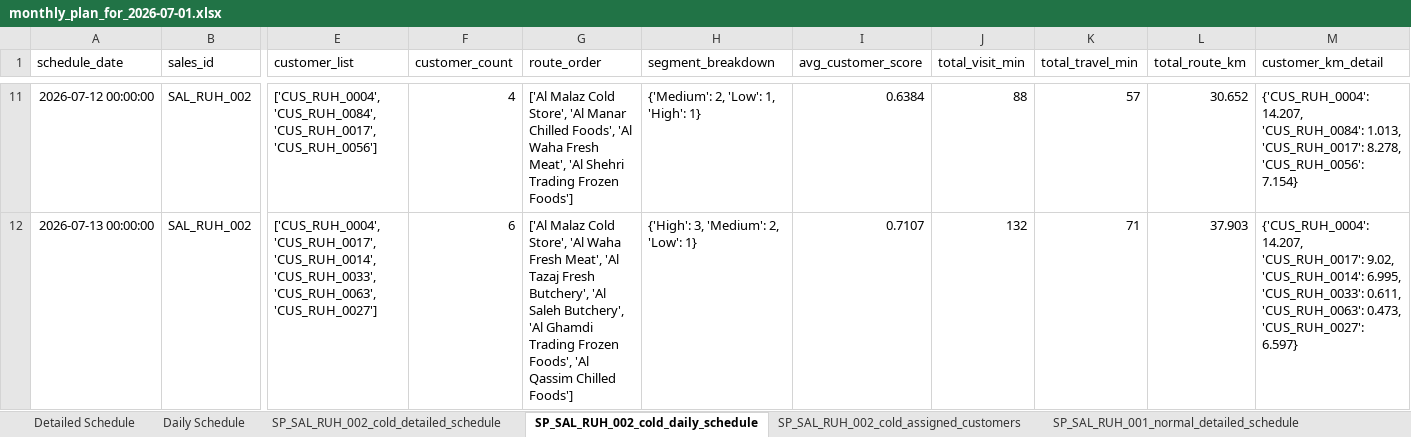
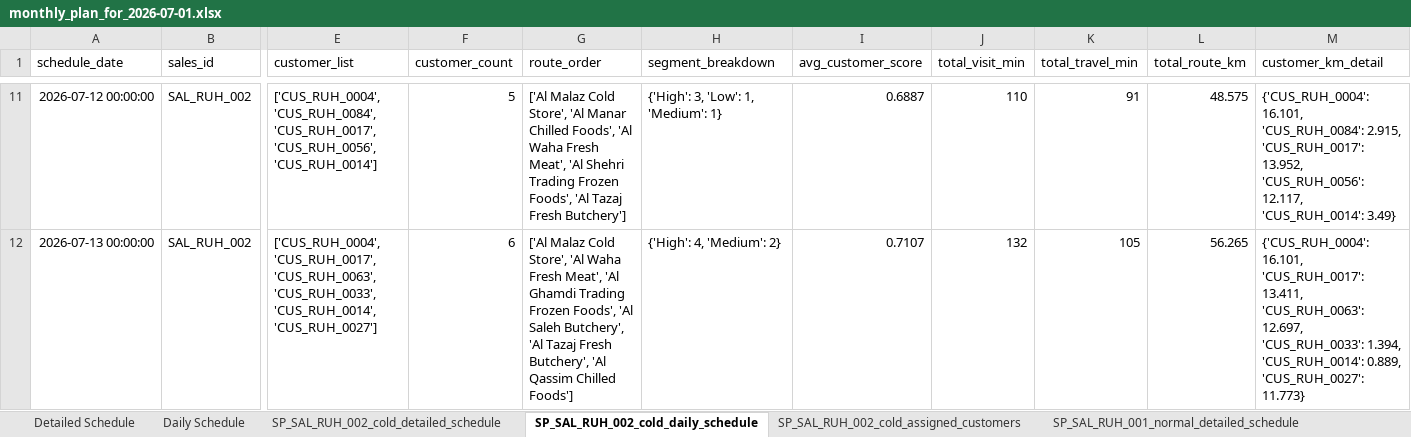
Before and after one commit to rishabhnhr18/Journey-Planner, an Excel workbook: streamlit_UI_final/saudi_master_data_output/monthly_plan_for_2026-07-01.xlsx, sheet SP_SAL_RUH_002_cold_daily_schedule, drawn as a sheet; only a part is shown, gaps mark what is left out; values as stored, in another font and other column widths than the file's, no borders; the diff covers the shown part only; the diff names each change by its address in the sheet, - before the commit and + after, or states it on an @@ line.

```diff
--- a/streamlit_UI_final/saudi_master_data_output/monthly_plan_for_2026-07-01.xlsx (sheet SP_SAL_RUH_002_cold_daily_schedule)
+++ b/streamlit_UI_final/saudi_master_data_output/monthly_plan_for_2026-07-01.xlsx (sheet SP_SAL_RUH_002_cold_daily_schedule)
-E11 (customer_list): …'CUS_RUH_0084', 'CUS_RUH_0017', 'CUS_RUH_0056']
+E11 (customer_list): …'CUS_RUH_0084', 'CUS_RUH_0017', 'CUS_RUH_0056', 'CUS_RUH_0014']
-F11 (customer_count): 4
+F11 (customer_count): 5
-G11 (route_order): …Trading Frozen Foods']
+G11 (route_order): …Trading Frozen Foods', 'Al Tazaj Fresh Butchery']
-H11 (segment_breakdown): {'Medium': 2, 'Low': 1, 'High': 1}
+H11 (segment_breakdown): {'High': 3, 'Low': 1, 'Medium': 1}
-I11 (avg_customer_score): 0.6384
+I11 (avg_customer_score): 0.6887
-J11 (total_visit_min): 88
+J11 (total_visit_min): 110
-K11 (total_travel_min): 57
+K11 (total_travel_min): 91
-L11 (total_route_km): 30.652
+L11 (total_route_km): 48.575
-M11 (customer_km_detail): {'CUS_RUH_0004': 14.207, 'CUS_RUH_0084': 1.013, 'CUS_RUH_0017': 8.278, 'CUS_RUH_0056': 7.154}
+M11 (customer_km_detail): {'CUS_RUH_0004': 16.101, 'CUS_RUH_0084': 2.915, 'CUS_RUH_0017': 13.952, 'CUS_RUH_0056': 12.117, 'CUS_RUH_0014': 3.49}
-E12 (customer_list): ['CUS_RUH_0004', 'CUS_RUH_0017', 'CUS_RUH_0014', 'CUS_RUH_0033', 'CUS_RUH_0063', 'CUS_RUH_0027']
+E12 (customer_list): ['CUS_RUH_0004', 'CUS_RUH_0017', 'CUS_RUH_0063', 'CUS_RUH_0033', 'CUS_RUH_0014', 'CUS_RUH_0027']
-G12 (route_order): …Meat', 'Al Tazaj Fresh Butchery', 'Al Saleh Butchery', 'Al Ghamdi Trading Frozen Foods', 'Al Qassim…
+G12 (route_order): …Meat', 'Al Ghamdi Trading Frozen Foods', 'Al Saleh Butchery', 'Al Tazaj Fresh Butchery', 'Al Qassim…
-H12 (segment_breakdown): {'High': 3, 'Medium': 2, 'Low': 1}
+H12 (segment_breakdown): {'High': 4, 'Medium': 2}
-K12 (total_travel_min): 71
+K12 (total_travel_min): 105
-L12 (total_route_km): 37.903
+L12 (total_route_km): 56.265
-M12 (customer_km_detail): {'CUS_RUH_0004': 14.207, 'CUS_RUH_0017': 9.02, 'CUS_RUH_0014': 6.995, 'CUS_RUH_0033': 0.611, 'CUS_RUH_0063': 0.473, 'CUS_RUH_0027': 6.597}
+M12 (customer_km_detail): {'CUS_RUH_0004': 16.101, 'CUS_RUH_0017': 13.411, 'CUS_RUH_0063': 12.697, 'CUS_RUH_0033': 1.394, 'CUS_RUH_0014': 0.889, 'CUS_RUH_0027': 11.773}
```
Also changed, not shown: 1 removed row and 195 edited cells elsewhere in this sheet, sheet Detailed Schedule, sheet SP_SAL_JED_002_normal_detailed_schedule, sheet SP_SAL_RUH_001_normal_detailed_schedule, sheet SP_SAL_RUH_003_normal_detailed_schedule, sheet SP_SAL_DMM_003_normal_detailed_schedule, sheet SP_SAL_DMM_002_normal_detailed_schedule, 22 more sheets.
